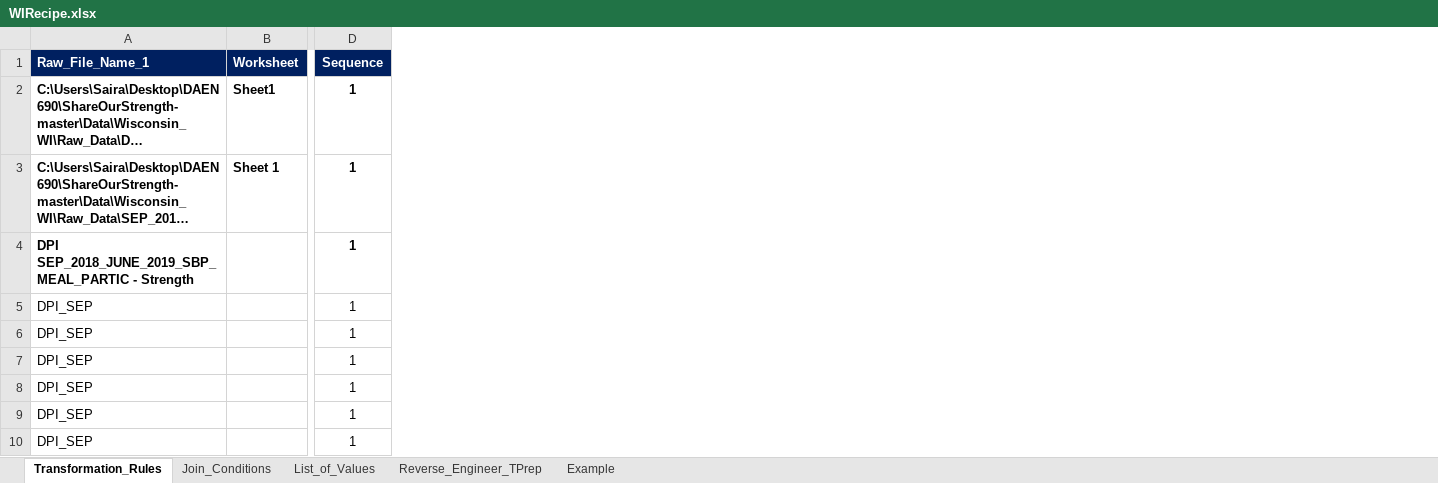
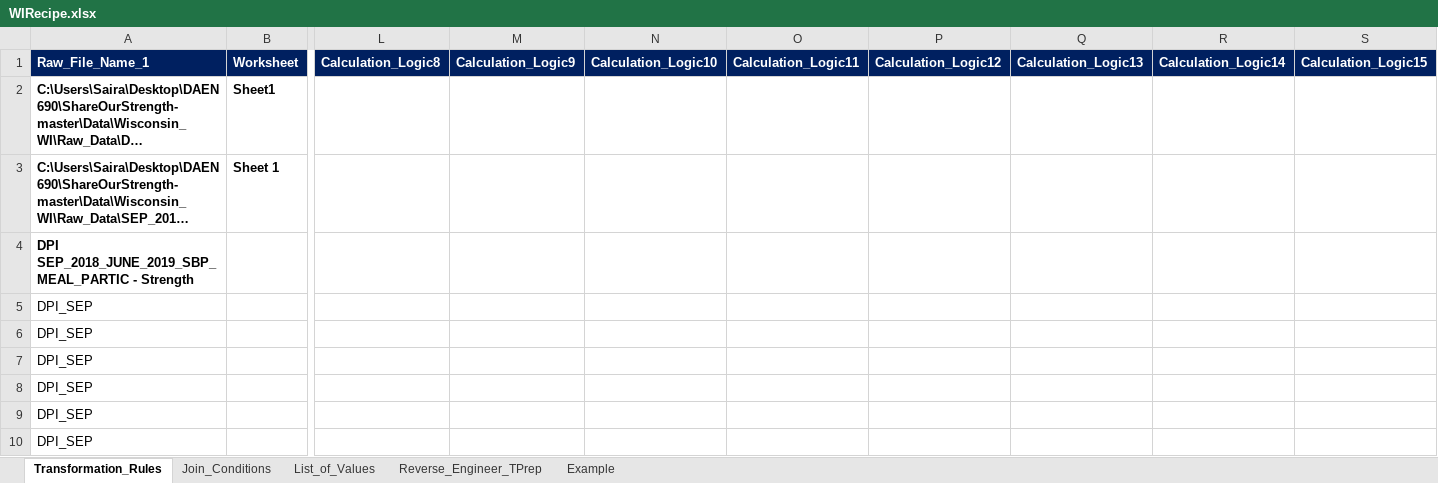
Before and after one commit to ayu1812/DAEN-690---Data-Wranglers---ShareOurStrength, an Excel workbook: Alexis/WIRecipe.xlsx, sheet Transformation_Rules, drawn as a sheet; only a part is shown, gaps mark what is left out; long unchanged cells end in …; values as stored, in another font and other column widths than the file's, no borders; removed rows and columns are numbered as before the commit, all else as after; the diff covers the shown part only; the diff names each change by its address in the sheet, - before the commit and + after, or states it on an @@ line.

Commit message:
Add files via upload

```diff
--- a/Alexis/WIRecipe.xlsx (sheet Transformation_Rules)
+++ b/Alexis/WIRecipe.xlsx (sheet Transformation_Rules)
-column D (Sequence), rows 2-10: all 1
+column L (Calculation_Logic8), empty
+column M (Calculation_Logic9), empty
+column N (Calculation_Logic10), empty
+column O (Calculation_Logic11), empty
+column P (Calculation_Logic12), empty
+column Q (Calculation_Logic13), empty
+column R (Calculation_Logic14), empty
+column S (Calculation_Logic15), empty
```
Also changed, not shown: 119 added rows, 3 removed rows, 2 edited cells and cell formats elsewhere in this sheet.
